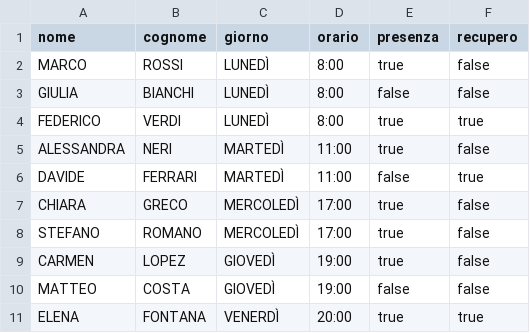
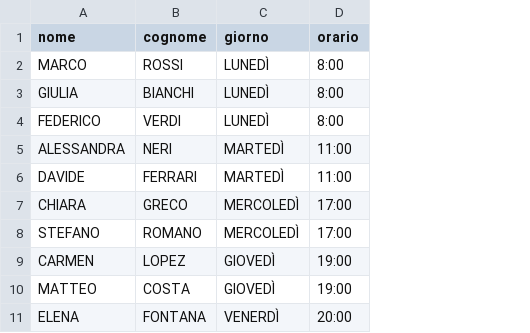
Before and after one commit to robivix/orari-studio-atlante, a CSV file: public/data/MATILDE.csv, drawn as a sheet; the diff names each change by its address in the sheet, - before the commit and + after, or states it on an @@ line.

Commit message:
refactor: remove presence and recupero fields from participant data

```diff
--- a/public/data/MATILDE.csv
+++ b/public/data/MATILDE.csv
-column E (presenza), rows 2-11: true | false | true | true | false | true | true | true | false | true
-column F (recupero), rows 2-11: false | false | true | false | true | false | false | false | false | true
```
Also changed, not shown: public/data/ALICE.csv, public/data/SILVIA.csv, 2 other files.
